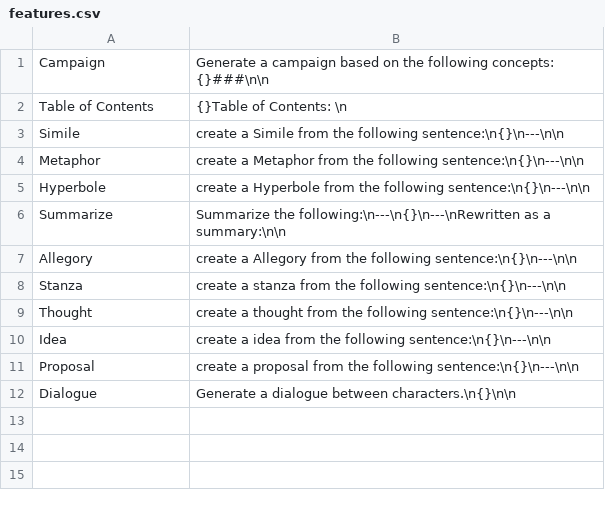
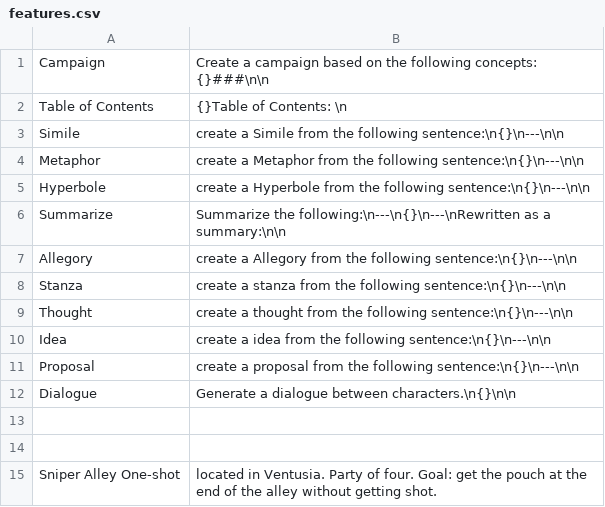
Before and after one commit to AntonioCiolino/CampaignCreator, a CSV file: csv/features.csv, drawn as a sheet.

Commit message:
campaign fixes

```diff
--- a/csv/features.csv
+++ b/csv/features.csv
@@ -1,2 +1,2 @@
-Campaign, Generate a campaign based on the following concepts: {}###\n\n
+Campaign, Create a campaign based on the following concepts: {}###\n\n
 Table of Contents, {}Table of Contents: \n
@@ -12 +12,4 @@ Proposal, create a proposal from the following sentence:\n{}\n---\n\n
 Dialogue, Generate a dialogue between characters.\n{}\n\n
+
+
+"Sniper Alley One-shot", located in Ventusia. Party of four. Goal: get the pouch at the end of the alley without getting shot.
```
Also changed, not shown: 2 other files.
